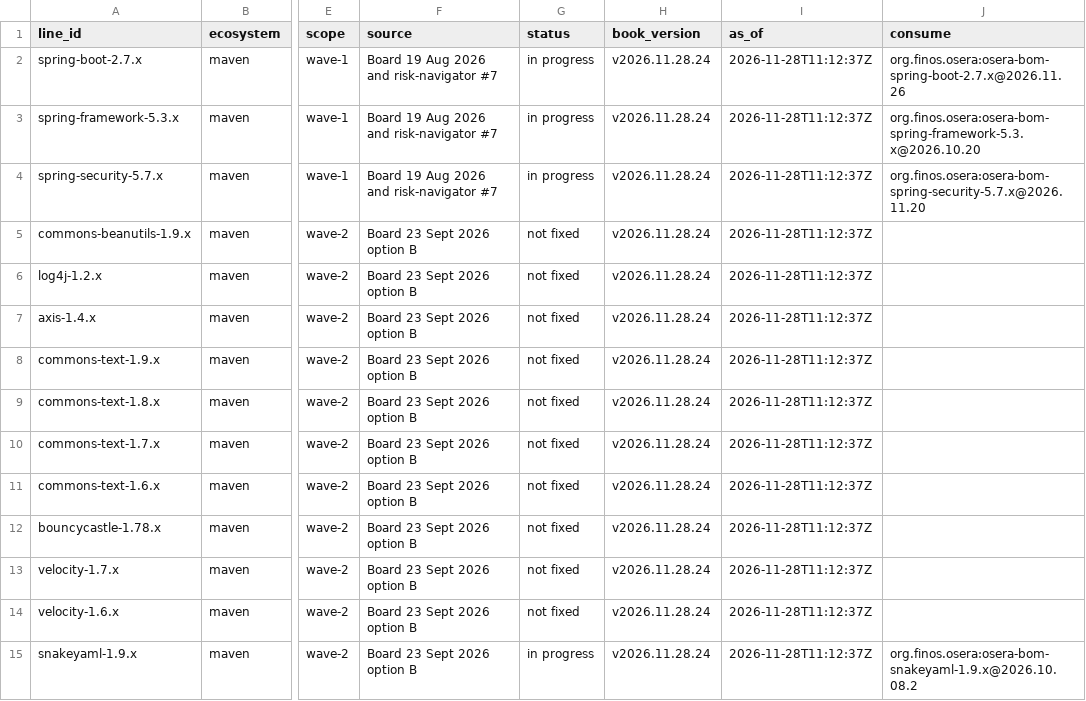
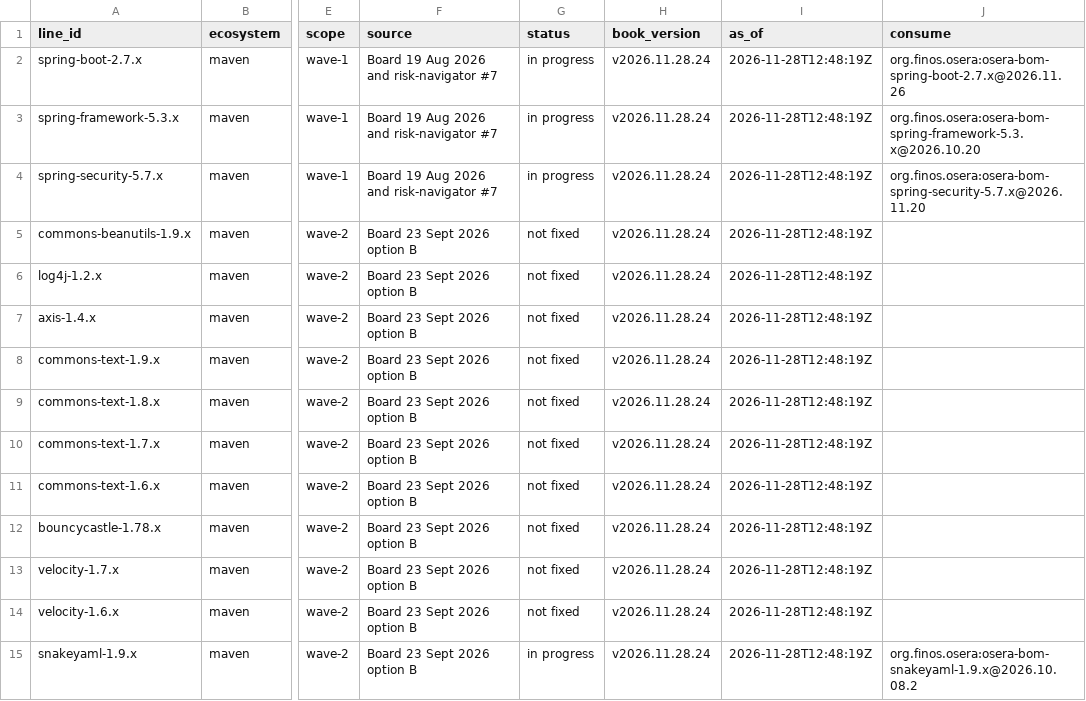
Before and after one commit to dev-finos-osera-forks/backlog, a CSV file: supported-lines.csv, drawn as a sheet; only a part is shown, gaps mark what is left out; the diff covers the shown part only; the diff names each change by its address in the sheet, - before the commit and + after, or states it on an @@ line.

```diff
--- a/supported-lines.csv
+++ b/supported-lines.csv
-I2:I15 (as_of): 2026-11-28T11:12:37Z
+I2:I15 (as_of): 2026-11-28T12:48:19Z
```
Also changed, not shown: 26 edited cells elsewhere in this file, 4 other files.
